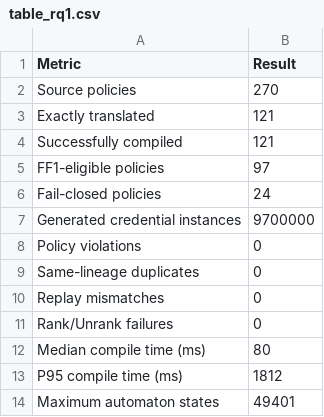
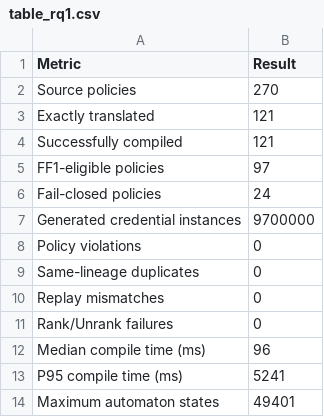
Before and after one commit to ferrarif1/KeyLessPass, a CSV file: research/aster/results/generated/tables/table_rq1.csv, drawn as a sheet.

Commit message:
docs: finalize ASTER submission artifact

```diff
--- a/research/aster/results/generated/tables/table_rq1.csv
+++ b/research/aster/results/generated/tables/table_rq1.csv
@@ -11,4 +11,4 @@ Replay mismatches,0
 Rank/Unrank failures,0
-Median compile time (ms),80
-P95 compile time (ms),1812
+Median compile time (ms),96
+P95 compile time (ms),5241
 Maximum automaton states,49401
```
Also changed, not shown: 8 other files.
